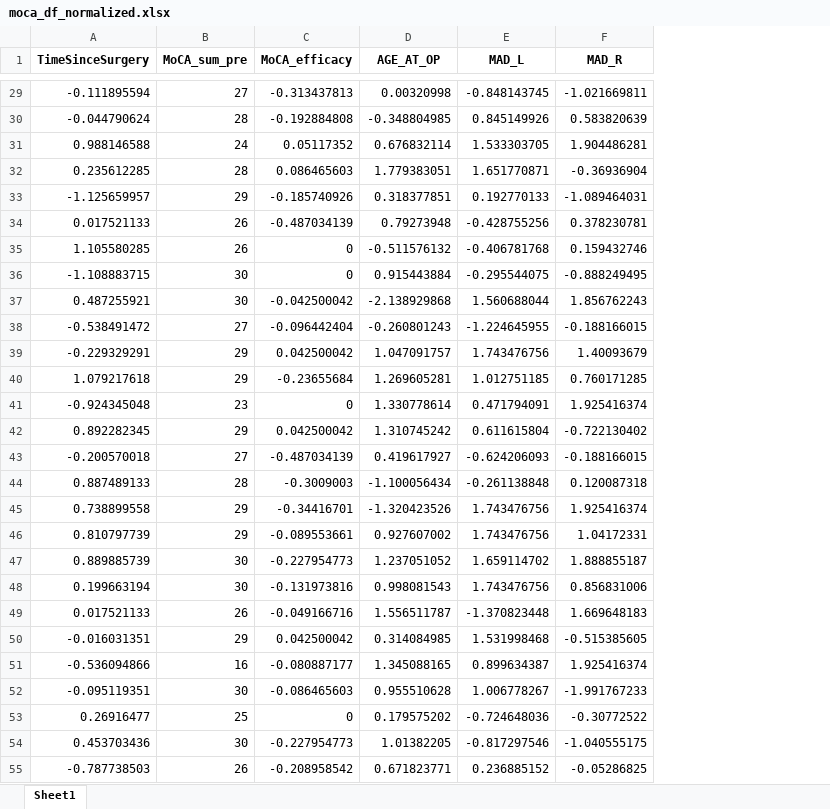
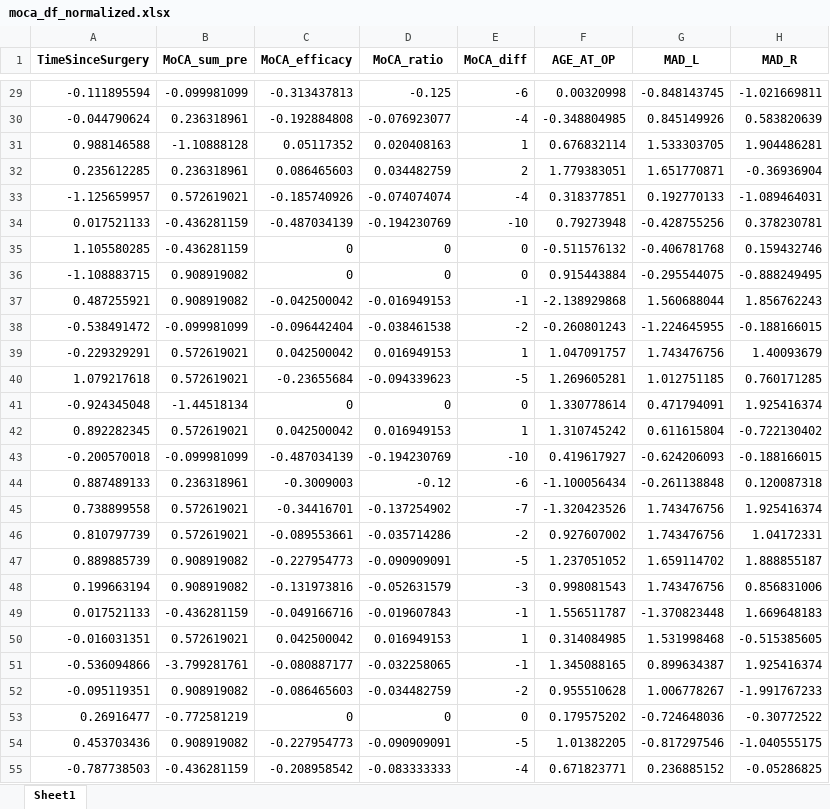
Before and after one commit to GeorgTirp/PD-MultiModal-Prediction, an Excel workbook: data/MoCA/moca_df_normalized.xlsx, sheet Sheet1, drawn as a sheet; only a part is shown, gaps mark what is left out; values as stored, in another font and other column widths than the file's, no borders; the diff covers the shown part only; the diff names each change by its address in the sheet, - before the commit and + after, or states it on an @@ line.

```diff
--- a/data/MoCA/moca_df_normalized.xlsx (sheet Sheet1)
+++ b/data/MoCA/moca_df_normalized.xlsx (sheet Sheet1)
+column D (MoCA_ratio), rows 29-55: -0.125 | -0.076923077 | 0.020408163 | 0.034482759 | -0.074074074 | -0.194230769 | 0 | 0 | -0.016949153 | -0.038461538 | 0.016949153 | -0.094339623 | 0 | 0.016949153 | -0.194230769 | -0.12 | -0.137254902 | -0.035714286 | -0.090909091 | -0.052631579 | -0.019607843 | 0.016949153 | -0.032258065 | -0.034482759 | 0 | -0.090909091 | -0.083333333
+column E (MoCA_diff), rows 29-55: -6 | -4 | 1 | 2 | -4 | -10 | 0 | 0 | -1 | -2 | 1 | -5 | 0 | 1 | -10 | -6 | -7 | -2 | -5 | -3 | -1 | 1 | -1 | -2 | 0 | -5 | -4
-B29 (MoCA_sum_pre): 27
+B29 (MoCA_sum_pre): -0.099981099
-B30 (MoCA_sum_pre): 28
+B30 (MoCA_sum_pre): 0.236318961
-B31 (MoCA_sum_pre): 24
+B31 (MoCA_sum_pre): -1.10888128
-B32 (MoCA_sum_pre): 28
+B32 (MoCA_sum_pre): 0.236318961
-B33 (MoCA_sum_pre): 29
+B33 (MoCA_sum_pre): 0.572619021
-B34:B35 (MoCA_sum_pre): 26
+B34:B35 (MoCA_sum_pre): -0.436281159
-B36:B37 (MoCA_sum_pre): 30
+B36:B37 (MoCA_sum_pre): 0.908919082
-B38 (MoCA_sum_pre): 27
+B38 (MoCA_sum_pre): -0.099981099
-B39:B40 (MoCA_sum_pre): 29
+B39:B40 (MoCA_sum_pre): 0.572619021
-B41 (MoCA_sum_pre): 23
+B41 (MoCA_sum_pre): -1.44518134
-B42 (MoCA_sum_pre): 29
+B42 (MoCA_sum_pre): 0.572619021
-B43 (MoCA_sum_pre): 27
+B43 (MoCA_sum_pre): -0.099981099
-B44 (MoCA_sum_pre): 28
+B44 (MoCA_sum_pre): 0.236318961
-B45:B46 (MoCA_sum_pre): 29
+B45:B46 (MoCA_sum_pre): 0.572619021
-B47:B48 (MoCA_sum_pre): 30
+B47:B48 (MoCA_sum_pre): 0.908919082
-B49 (MoCA_sum_pre): 26
+B49 (MoCA_sum_pre): -0.436281159
-B50 (MoCA_sum_pre): 29
+B50 (MoCA_sum_pre): 0.572619021
-B51 (MoCA_sum_pre): 16
+B51 (MoCA_sum_pre): -3.799281761
-B52 (MoCA_sum_pre): 30
+B52 (MoCA_sum_pre): 0.908919082
-B53 (MoCA_sum_pre): 25
+B53 (MoCA_sum_pre): -0.772581219
-B54 (MoCA_sum_pre): 30
+B54 (MoCA_sum_pre): 0.908919082
-B55 (MoCA_sum_pre): 26
+B55 (MoCA_sum_pre): -0.436281159
```
Also changed, not shown: 47 edited cells elsewhere in this sheet, data/BDI/bdi_df.xlsx, data/BDI/bdi_df_normalized.xlsx, 54 other files.
